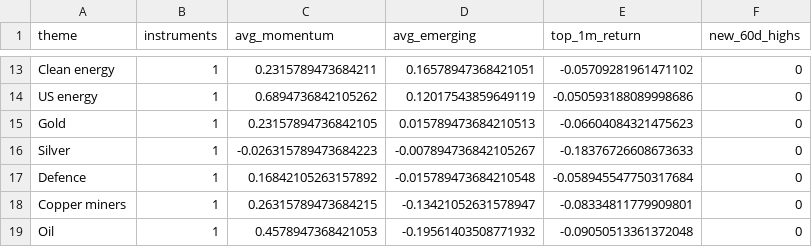
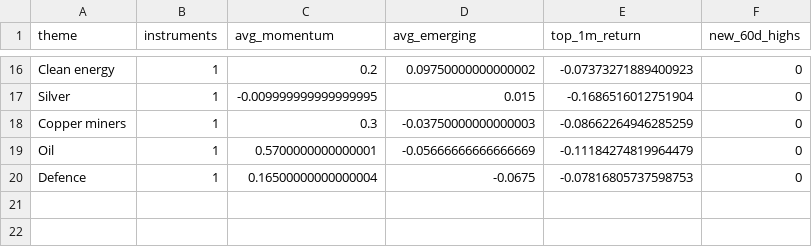
Before and after one commit to MHarvz-Moose/T212_Dashboard, a CSV file: reports/outputs/latest_daily_themes.csv, drawn as a sheet; only a part is shown, gaps mark what is left out; removed rows and columns are numbered as before the commit, all else as after; the diff covers the shown part only; the diff names each change by its address in the sheet, - before the commit and + after, or states it on an @@ line.

```diff
--- a/reports/outputs/latest_daily_themes.csv
+++ b/reports/outputs/latest_daily_themes.csv
-C16 (avg_momentum): 0.2315789473684211
+C16 (avg_momentum): 0.2
-D16 (avg_emerging): 0.16578947368421051
+D16 (avg_emerging): 0.09750000000000002
-E16 (top_1m_return): -0.05709281961471102
+E16 (top_1m_return): -0.07373271889400923
-row 14: US energy | 1 | 0.6894736842105262 | 0.12017543859649119 | -0.050593188089998686 | 0
-row 15: Gold | 1 | 0.23157894736842105 | 0.015789473684210513 | -0.06604084321475623 | 0
-C17 (avg_momentum): -0.026315789473684223
+C17 (avg_momentum): -0.009999999999999995
-D17 (avg_emerging): -0.007894736842105267
+D17 (avg_emerging): 0.015
-E17 (top_1m_return): -0.18376726608673633
+E17 (top_1m_return): -0.1686516012751904
-row 17: Defence | 1 | 0.16842105263157892 | -0.015789473684210548 | -0.058945547750317684 | 0
-C18 (avg_momentum): 0.26315789473684215
+C18 (avg_momentum): 0.3
-D18 (avg_emerging): -0.13421052631578947
+D18 (avg_emerging): -0.03750000000000003
-E18 (top_1m_return): -0.08334811779909801
+E18 (top_1m_return): -0.08662264946285259
-C19 (avg_momentum): 0.4578947368421053
+C19 (avg_momentum): 0.5700000000000001
-D19 (avg_emerging): -0.19561403508771932
+D19 (avg_emerging): -0.05666666666666669
-E19 (top_1m_return): -0.09050513361372048
+E19 (top_1m_return): -0.11184274819964479
+row 20: Defence | 1 | 0.16500000000000004 | -0.0675 | -0.07816805737598753 | 0
```
Also changed, not shown: 8 added rows, 5 removed rows and 18 edited cells elsewhere in this file, reports/outputs/latest_daily_signals.csv, 3 other files.
